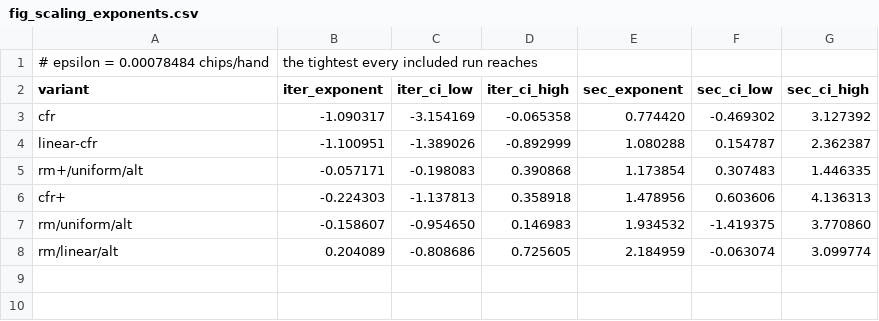
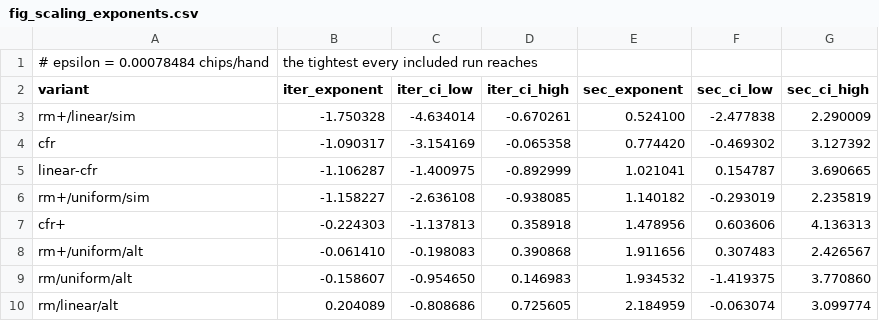
Before and after one commit to AI-Projects-S1-26-27/T29_pokercfr, a CSV file: figures/fig_scaling_exponents.csv, drawn as a sheet.

Commit message:
results: regenerate figures on the complete ladder

```diff
--- a/figures/fig_scaling_exponents.csv
+++ b/figures/fig_scaling_exponents.csv
@@ -2,6 +2,8 @@
 variant,iter_exponent,iter_ci_low,iter_ci_high,sec_exponent,sec_ci_low,sec_ci_high
+rm+/linear/sim,-1.750328,-4.634014,-0.670261,0.524100,-2.477838,2.290009
 cfr,-1.090317,-3.154169,-0.065358,0.774420,-0.469302,3.127392
-linear-cfr,-1.100951,-1.389026,-0.892999,1.080288,0.154787,2.362387
-rm+/uniform/alt,-0.057171,-0.198083,0.390868,1.173854,0.307483,1.446335
+linear-cfr,-1.106287,-1.400975,-0.892999,1.021041,0.154787,3.690665
+rm+/uniform/sim,-1.158227,-2.636108,-0.938085,1.140182,-0.293019,2.235819
 cfr+,-0.224303,-1.137813,0.358918,1.478956,0.603606,4.136313
+rm+/uniform/alt,-0.061410,-0.198083,0.390868,1.911656,0.307483,2.426567
 rm/uniform/alt,-0.158607,-0.954650,0.146983,1.934532,-1.419375,3.770860
```
Also changed, not shown: 4 other files.
